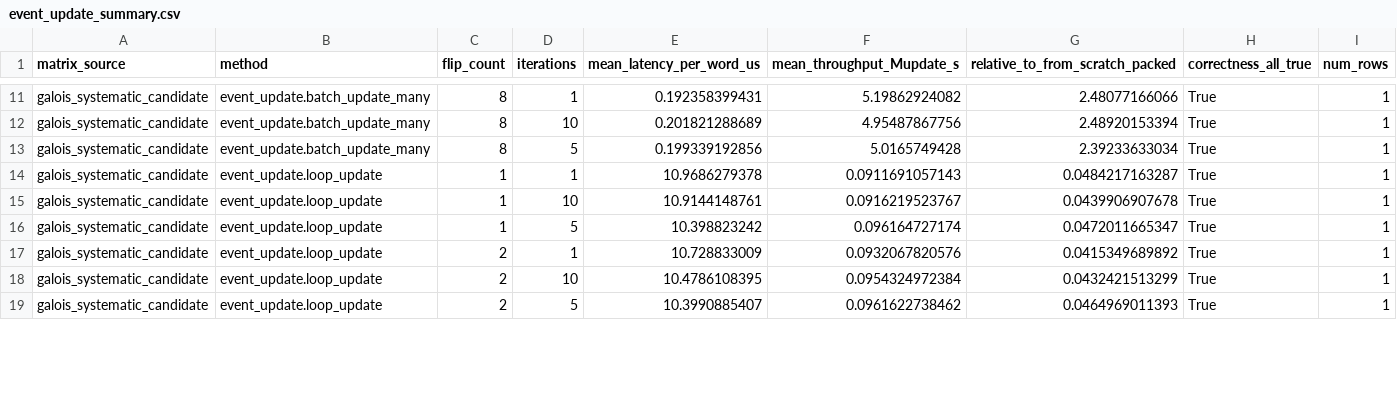
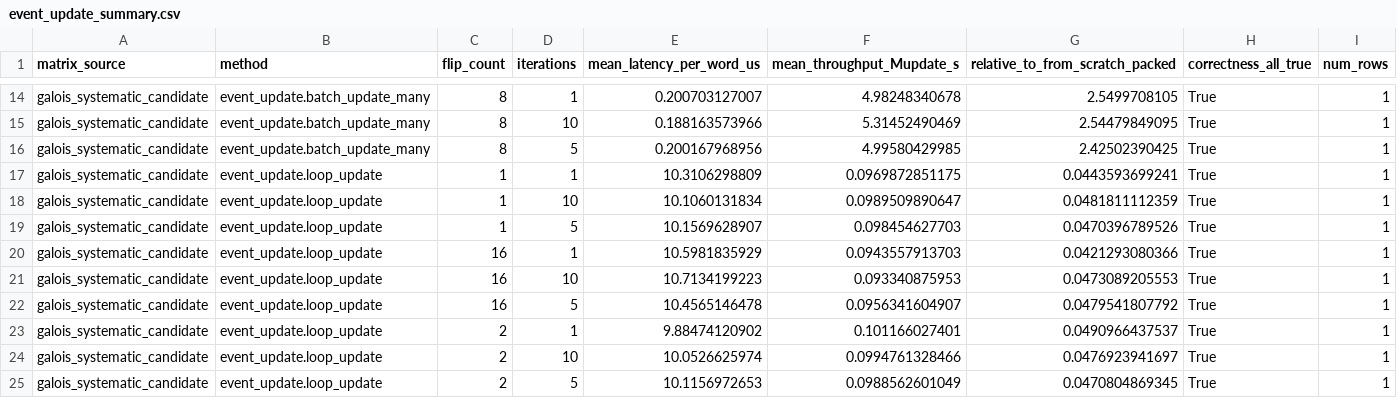
Before and after one commit to Lingxin-Zhang/l121343564uzzllxx, a CSV file: results/summary/event_update_summary.csv, drawn as a sheet; only a part is shown, gaps mark what is left out; addresses are those after the commit; the diff covers the shown part only; the diff names each change by its address in the sheet, - before the commit and + after, or states it on an @@ line.

```diff
--- a/results/summary/event_update_summary.csv
+++ b/results/summary/event_update_summary.csv
-E14 (mean_latency_per_word_us): 0.192358399431
+E14 (mean_latency_per_word_us): 0.200703127007
-F14 (mean_throughput_Mupdate_s): 5.19862924082
+F14 (mean_throughput_Mupdate_s): 4.98248340678
-G14 (relative_to_from_scratch_packed): 2.48077166066
+G14 (relative_to_from_scratch_packed): 2.5499708105
-E15 (mean_latency_per_word_us): 0.201821288689
+E15 (mean_latency_per_word_us): 0.188163573966
-F15 (mean_throughput_Mupdate_s): 4.95487867756
+F15 (mean_throughput_Mupdate_s): 5.31452490469
-G15 (relative_to_from_scratch_packed): 2.48920153394
+G15 (relative_to_from_scratch_packed): 2.54479849095
-E16 (mean_latency_per_word_us): 0.199339192856
+E16 (mean_latency_per_word_us): 0.200167968956
-F16 (mean_throughput_Mupdate_s): 5.0165749428
+F16 (mean_throughput_Mupdate_s): 4.99580429985
-G16 (relative_to_from_scratch_packed): 2.39233633034
+G16 (relative_to_from_scratch_packed): 2.42502390425
-E17 (mean_latency_per_word_us): 10.9686279378
+E17 (mean_latency_per_word_us): 10.3106298809
-F17 (mean_throughput_Mupdate_s): 0.0911691057143
+F17 (mean_throughput_Mupdate_s): 0.0969872851175
-G17 (relative_to_from_scratch_packed): 0.0484217163287
+G17 (relative_to_from_scratch_packed): 0.0443593699241
-E18 (mean_latency_per_word_us): 10.9144148761
+E18 (mean_latency_per_word_us): 10.1060131834
-F18 (mean_throughput_Mupdate_s): 0.0916219523767
+F18 (mean_throughput_Mupdate_s): 0.0989509890647
-G18 (relative_to_from_scratch_packed): 0.0439906907678
+G18 (relative_to_from_scratch_packed): 0.0481811112359
-E19 (mean_latency_per_word_us): 10.398823242
+E19 (mean_latency_per_word_us): 10.1569628907
-F19 (mean_throughput_Mupdate_s): 0.096164727174
+F19 (mean_throughput_Mupdate_s): 0.098454627703
-G19 (relative_to_from_scratch_packed): 0.0472011665347
+G19 (relative_to_from_scratch_packed): 0.0470396789526
+row 20: galois_systematic_candidate | event_update.loop_update | 16 | 1 | 10.5981835929 | 0.0943557913703 | 0.0421293080366 | True | 1
+row 21: galois_systematic_candidate | event_update.loop_update | 16 | 10 | 10.7134199223 | 0.093340875953 | 0.0473089205553 | True | 1
+row 22: galois_systematic_candidate | event_update.loop_update | 16 | 5 | 10.4565146478 | 0.0956341604907 | 0.0479541807792 | True | 1
-E23 (mean_latency_per_word_us): 10.728833009
+E23 (mean_latency_per_word_us): 9.88474120902
-F23 (mean_throughput_Mupdate_s): 0.0932067820576
+F23 (mean_throughput_Mupdate_s): 0.101166027401
-G23 (relative_to_from_scratch_packed): 0.0415349689892
+G23 (relative_to_from_scratch_packed): 0.0490966437537
-E24 (mean_latency_per_word_us): 10.4786108395
+E24 (mean_latency_per_word_us): 10.0526625974
-F24 (mean_throughput_Mupdate_s): 0.0954324972384
+F24 (mean_throughput_Mupdate_s): 0.0994761328466
-G24 (relative_to_from_scratch_packed): 0.0432421513299
+G24 (relative_to_from_scratch_packed): 0.0476923941697
-E25 (mean_latency_per_word_us): 10.3990885407
+E25 (mean_latency_per_word_us): 10.1156972653
-F25 (mean_throughput_Mupdate_s): 0.0961622738462
+F25 (mean_throughput_Mupdate_s): 0.0988562601049
-G25 (relative_to_from_scratch_packed): 0.0464969011393
+G25 (relative_to_from_scratch_packed): 0.0470804869345
```
Also changed, not shown: 6 added rows and 69 edited cells elsewhere in this file, results/raw/bch_syndrome.csv, results/raw/component_loop.csv, 50 other files.
